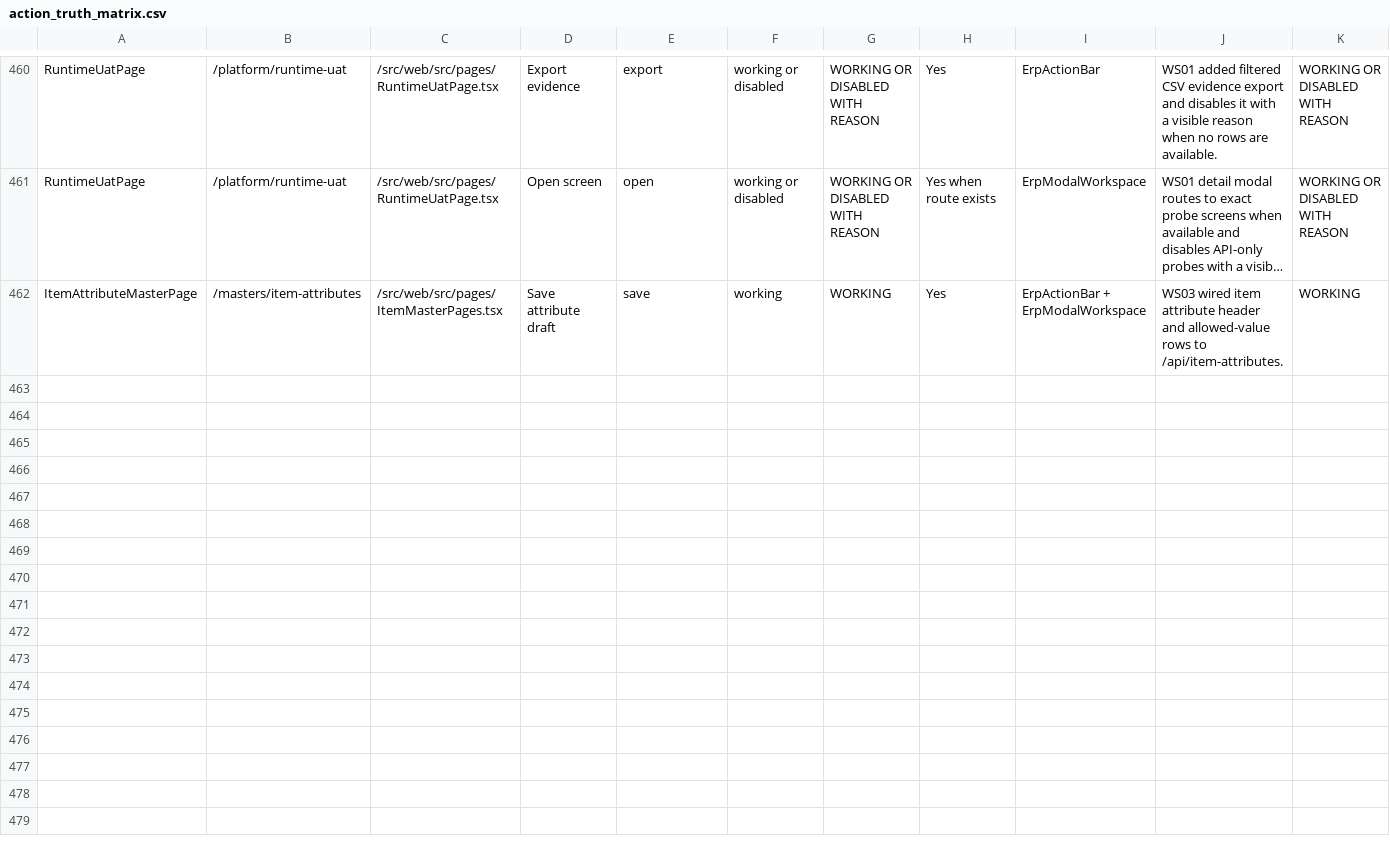
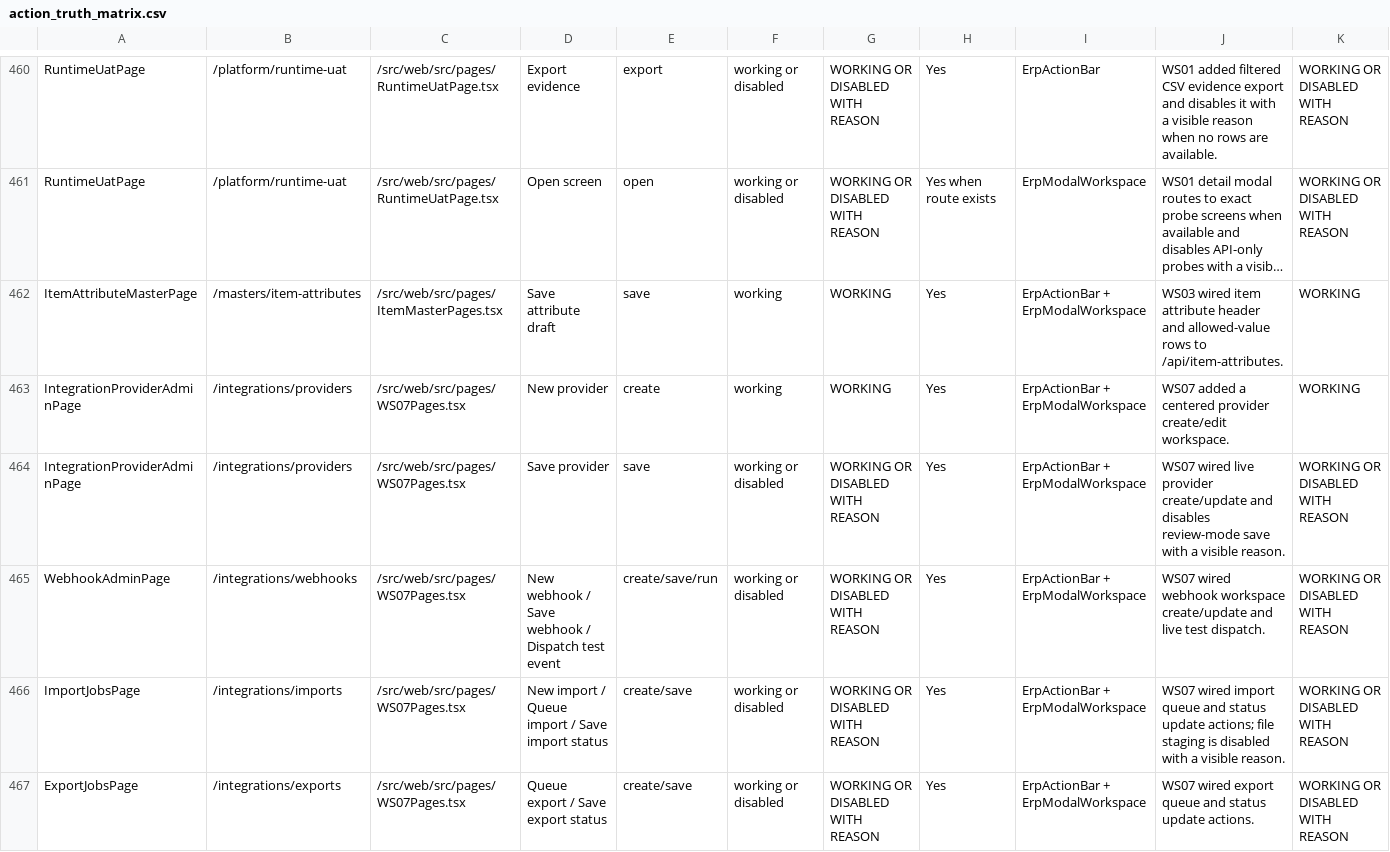
Before and after one commit to SpringTimeSoftware/Manufacturing, a CSV file: 07-ux-governance/action_truth_matrix.csv, drawn as a sheet; only a part is shown, gaps mark what is left out; long unchanged cells end in …; rows hold the shown columns only; the diff covers the shown part only; the diff names each change by its address in the sheet, - before the commit and + after, or states it on an @@ line.

Commit message:
Complete WS07 mobile integrations AI reporting

```diff
--- a/07-ux-governance/action_truth_matrix.csv
+++ b/07-ux-governance/action_truth_matrix.csv
+row 463: IntegrationProviderAdminPage | /integrations/providers | /src/web/src/pages/WS07Pages.tsx | New provider | create | working | WORKING | Yes | ErpActionBar + ErpModalWorkspace | WS07 added a centered provider create/edit workspace. | WORKING
+row 464: IntegrationProviderAdminPage | /integrations/providers | /src/web/src/pages/WS07Pages.tsx | Save provider | save | working or disabled | WORKING OR DISABLED WITH REASON | Yes | ErpActionBar + ErpModalWorkspace | WS07 wired live provider create/update and disables review-mode save with a visible reason. | WORKING OR DISABLED WITH REASON
+row 465: WebhookAdminPage | /integrations/webhooks | /src/web/src/pages/WS07Pages.tsx | New webhook / Save webhook / Dispatch test event | create/save/run | working or disabled | WORKING OR DISABLED WITH REASON | Yes | ErpActionBar + ErpModalWorkspace | WS07 wired webhook workspace create/update and live test dispatch. | WORKING OR DISABLED WITH REASON
+row 466: ImportJobsPage | /integrations/imports | /src/web/src/pages/WS07Pages.tsx | New import / Queue import / Save import status | create/save | working or disabled | WORKING OR DISABLED WITH REASON | Yes | ErpActionBar + ErpModalWorkspace | WS07 wired import queue and status update actions; file staging is disabled with a visible reason. | WORKING OR DISABLED WITH REASON
+row 467: ExportJobsPage | /integrations/exports | /src/web/src/pages/WS07Pages.tsx | Queue export / Save export status | create/save | working or disabled | WORKING OR DISABLED WITH REASON | Yes | ErpActionBar + ErpModalWorkspace | WS07 wired export queue and status update actions. | WORKING OR DISABLED WITH REASON
```
Also changed, not shown: 5 added rows elsewhere in this file, 07-governance/entity_field_schema_matrix.csv, 07-governance/screen_field_violation_matrix.csv, 37 other files.
